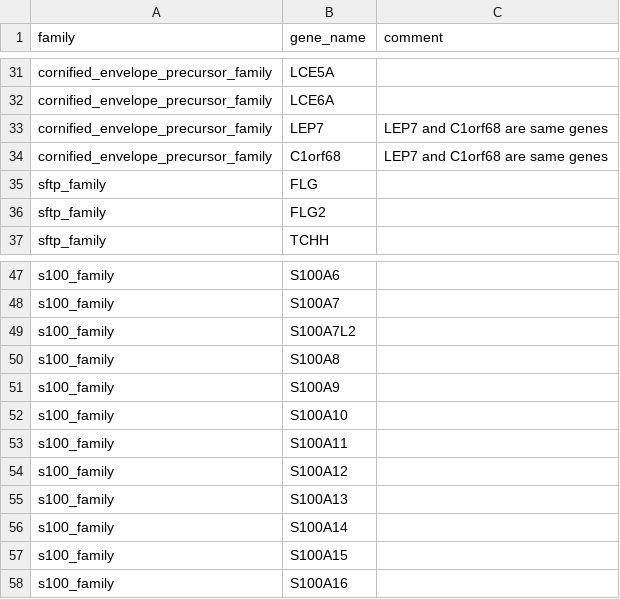
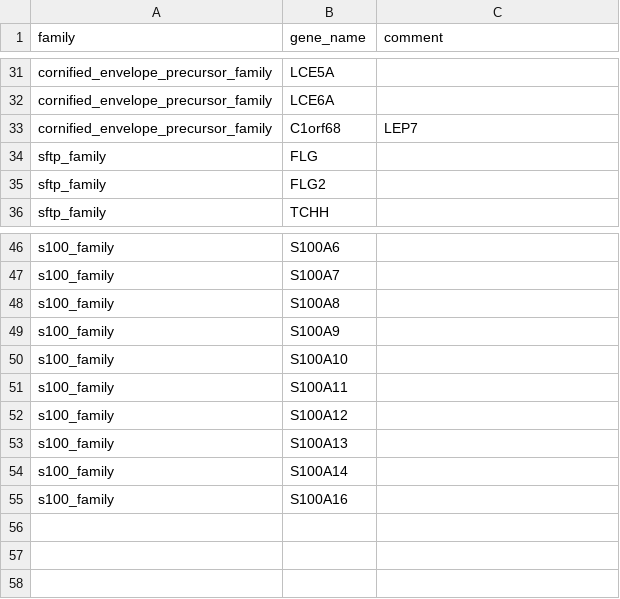
Before and after one commit to tuhulab/dermgene, a CSV file: data/epidermal_differentiation_complex.csv, drawn as a sheet; only a part is shown, gaps mark what is left out.

Commit message:
Update epidermal_differentiation_complex.csv

```diff
--- a/data/epidermal_differentiation_complex.csv
+++ b/data/epidermal_differentiation_complex.csv
@@ -32,4 +32,3 @@ cornified_envelope_precursor_family,LCE5A,
 cornified_envelope_precursor_family,LCE6A,
-cornified_envelope_precursor_family,LEP7,LEP7 and C1orf68 are same genes
-cornified_envelope_precursor_family,C1orf68,LEP7 and C1orf68 are same genes
+cornified_envelope_precursor_family,C1orf68,LEP7
 sftp_family,FLG,
@@ -48,3 +47,2 @@ s100_family,S100A6,
 s100_family,S100A7,
-s100_family,S100A7L2,
 s100_family,S100A8,
@@ -56,3 +54,2 @@ s100_family,S100A13,
 s100_family,S100A14,
-s100_family,S100A15,
 s100_family,S100A16,
```
